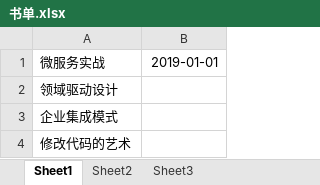
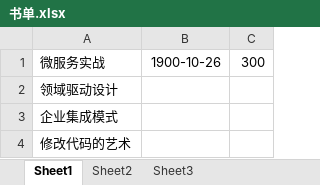
Before and after one commit to chenmget/myWork, an Excel workbook: 书单.xlsx, sheet Sheet1, drawn as a sheet; values as stored, in another font and other column widths than the file's, no borders; removed rows and columns are numbered as before the commit, all else as after; the diff names each change by its address in the sheet, - before the commit and + after, or states it on an @@ line.

```diff
--- a/书单.xlsx (sheet Sheet1)
+++ b/书单.xlsx (sheet Sheet1)
-column B, row 1: 2019-01-01
+column B, row 1: 1900-10-26
+column C, row 1: 300
```
Also changed, not shown: 狗子.xlsx.
